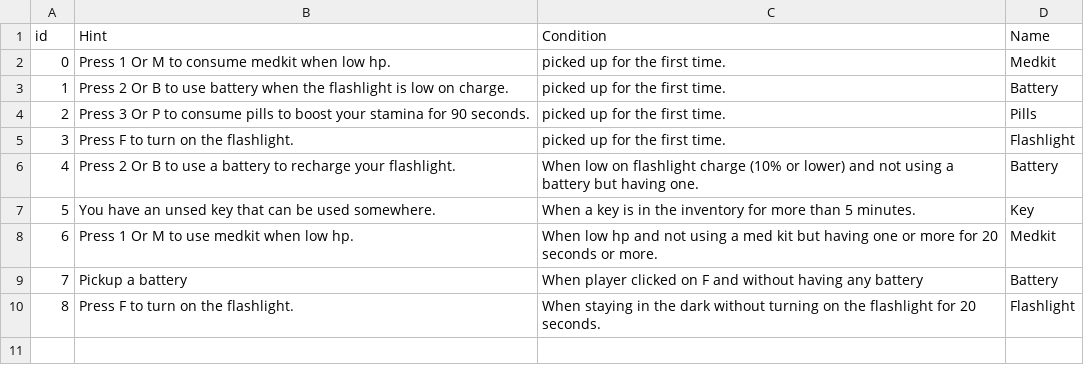
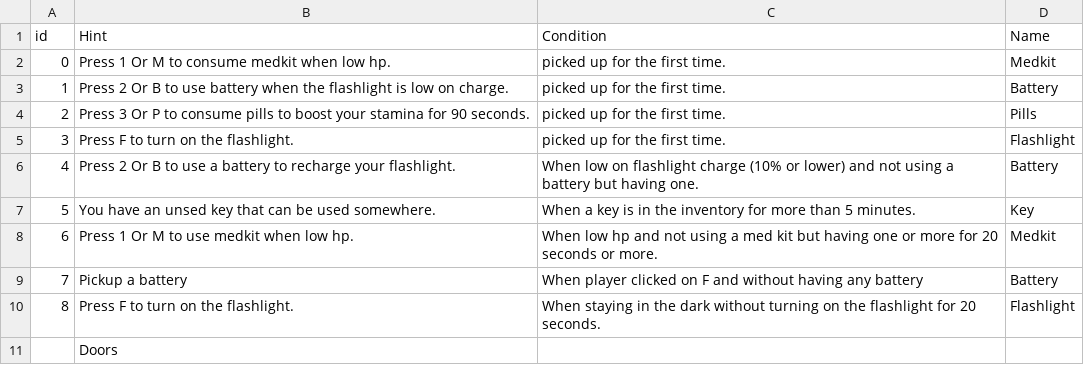
Before and after one commit to SadraMoghadam/Dementia, a CSV file: Dementia/Assets/Resources/Data/HintData.csv, drawn as a sheet; the diff names each change by its address in the sheet, - before the commit and + after, or states it on an @@ line.

```diff
--- a/Dementia/Assets/Resources/Data/HintData.csv
+++ b/Dementia/Assets/Resources/Data/HintData.csv
+row 11:  | Doors
```
Also changed, not shown: 4 other files.
